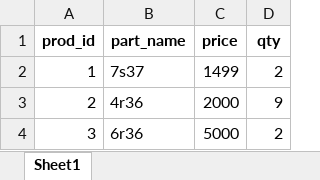
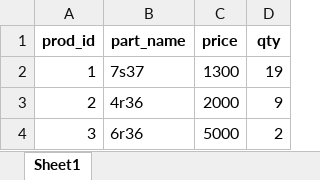
Before and after one commit to ItsPatthanan/watch_supplier, an Excel workbook: inventory.xlsx, sheet Sheet1, drawn as a sheet; values as stored, in another font and other column widths than the file's, no borders; the diff names each change by its address in the sheet, - before the commit and + after, or states it on an @@ line.

```diff
--- a/inventory.xlsx (sheet Sheet1)
+++ b/inventory.xlsx (sheet Sheet1)
-C2 (price): 1499
+C2 (price): 1300
-D2 (qty): 2
+D2 (qty): 19
```
Also changed, not shown: 1 other file.
